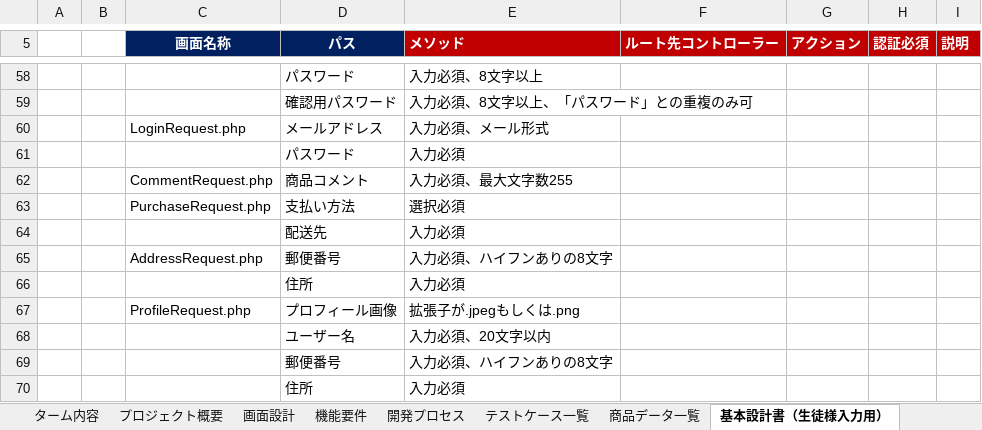
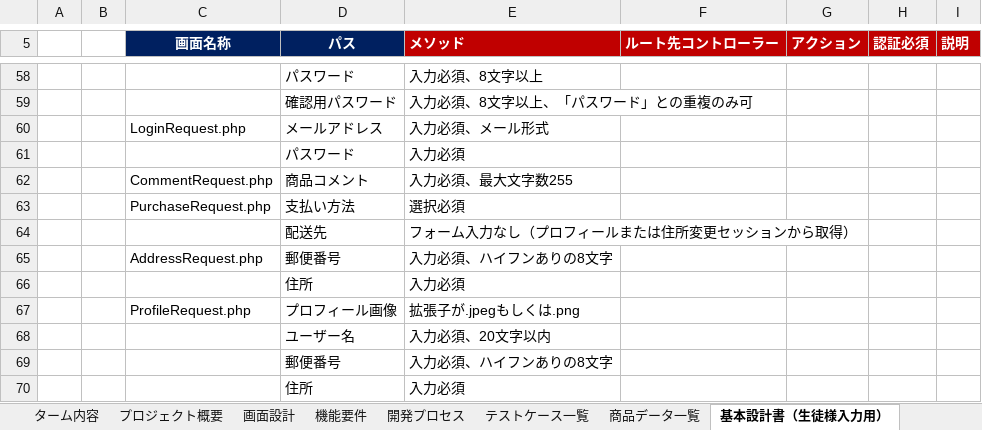
Before and after one commit to kayame0120-code/flea-market-app, an Excel workbook: docs/フリマアプリ_要件シート_記入済み.xlsx, sheet 基本設計書（生徒様入力用）, drawn as a sheet; only a part is shown, gaps mark what is left out; values as stored, in another font and other column widths than the file's, no borders; the diff names each change by its address in the sheet, - before the commit and + after, or states it on an @@ line.

```diff
--- a/docs/フリマアプリ_要件シート_記入済み.xlsx (sheet 基本設計書（生徒様入力用）)
+++ b/docs/フリマアプリ_要件シート_記入済み.xlsx (sheet 基本設計書（生徒様入力用）)
-E64 (メソッド): 入力必須
+E64 (メソッド): フォーム入力なし（プロフィールまたは住所変更セッションから取得）
```
Also changed, not shown: sheet テーブル仕様書（生徒様入力用）, charts or pictures, 5 other files.
